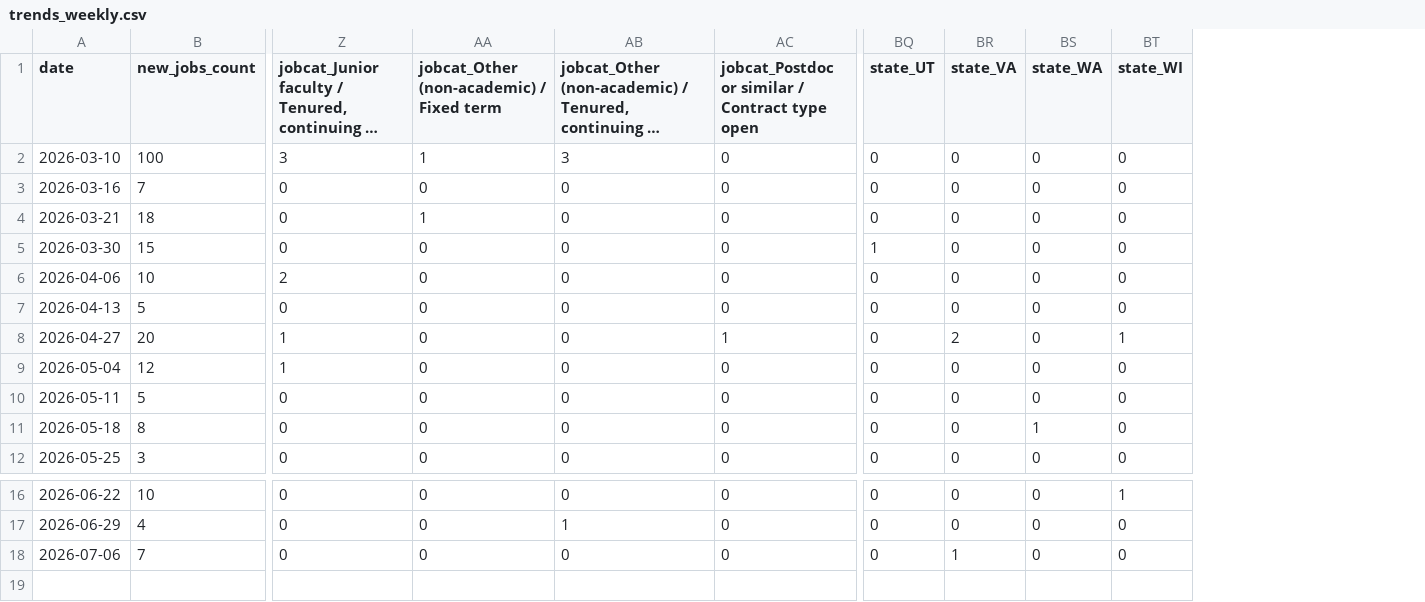
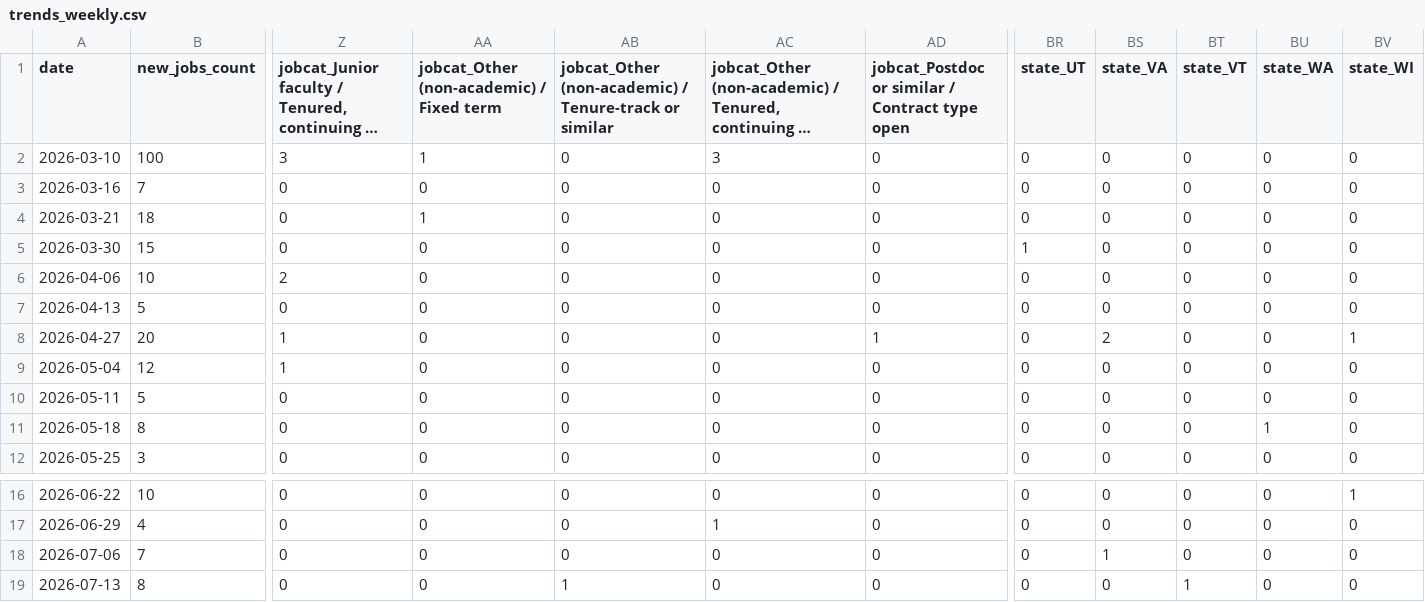
Before and after one commit to 7tzjtxxgh2-jpg/Claude-Phil-Jobs-Tracker, a CSV file: data/trends_weekly.csv, drawn as a sheet; only a part is shown, gaps mark what is left out; long unchanged cells end in …; rows hold the shown columns only; the diff names each change by its address in the sheet, - before the commit and + after, or states it on an @@ line.

```diff
--- a/data/trends_weekly.csv
+++ b/data/trends_weekly.csv
+column AB, rows 1-12: jobcat_Other (non-academic) / Tenure-track or similar | 0 | 0 | 0 | 0 | 0 | 0 | 0 | 0 | 0 | 0 | 0; rows 16-18: all 0
+column BT (state_VT), rows 2-12: all 0; rows 16-18: all 0
+row 19: 2026-07-13 | 8 | 0 | 0 | 1 | 0 | 0 | 0 | 0 | 1 | 0 | 0
```
Also changed, not shown: data/jobs_all.csv, 9 other files.
